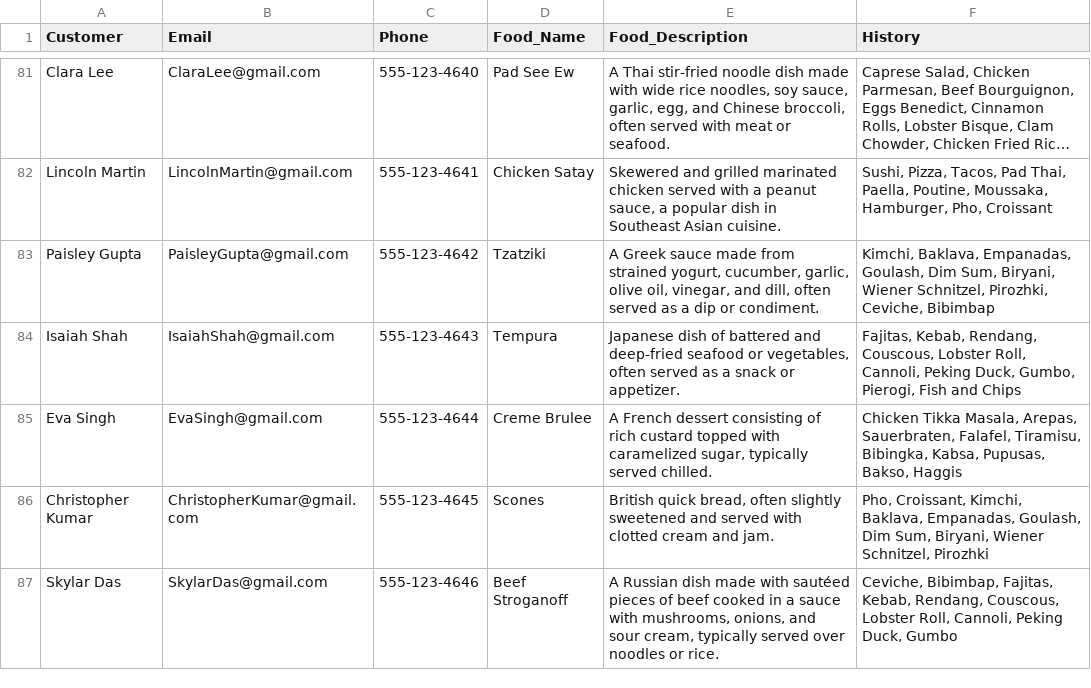
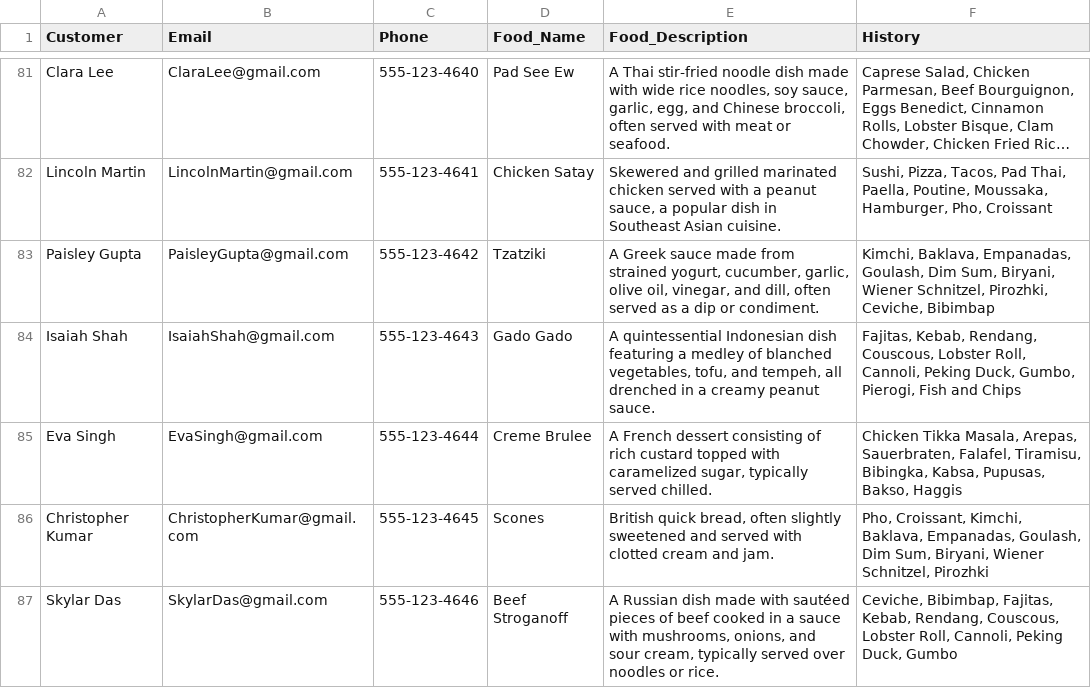
Before and after one commit to VesperLyn/Food-Recommendation-System, a CSV file: Food Dataset.csv, drawn as a sheet; only a part is shown, gaps mark what is left out; long unchanged cells end in ….

Commit message:
Update double "Tempura"

```diff
--- a/Food Dataset.csv
+++ b/Food Dataset.csv
@@ -83,3 +83,3 @@ Lincoln Martin,LincolnMartin@gmail.com,555-123-4641,Chicken Satay,"Skewered and
 Paisley Gupta,PaisleyGupta@gmail.com,555-123-4642,Tzatziki,"A Greek sauce made from strained yogurt, cucumber, garlic, olive oil, vinegar, and dill, often served as a dip or condiment.","Kimchi, Baklava, Empanadas, Goulash, Dim Sum, Biryani, Wiener Schnitzel, Pirozhki, Ceviche, Bibimbap"
-Isaiah Shah,IsaiahShah@gmail.com,555-123-4643,Tempura,"Japanese dish of battered and deep-fried seafood or vegetables, often served as a snack or appetizer.","Fajitas, Kebab, Rendang, Couscous, Lobster Roll, Cannoli, Peking Duck, Gumbo, Pierogi, Fish and Chips"
+Isaiah Shah,IsaiahShah@gmail.com,555-123-4643,Gado Gado,"A quintessential Indonesian dish featuring a medley of blanched vegetables, tofu, and tempeh, all drenched in a creamy peanut sauce.","Fajitas, Kebab, Rendang, Couscous, Lobster Roll, Cannoli, Peking Duck, Gumbo, Pierogi, Fish and Chips"
 Eva Singh,EvaSingh@gmail.com,555-123-4644,Creme Brulee,"A French dessert consisting of rich custard topped with caramelized sugar, typically served chilled.","Chicken Tikka Masala, Arepas, Sauerbraten, Falafel, Tiramisu, Bibingka, Kabsa, Pupusas, Bakso, Haggis"
```
